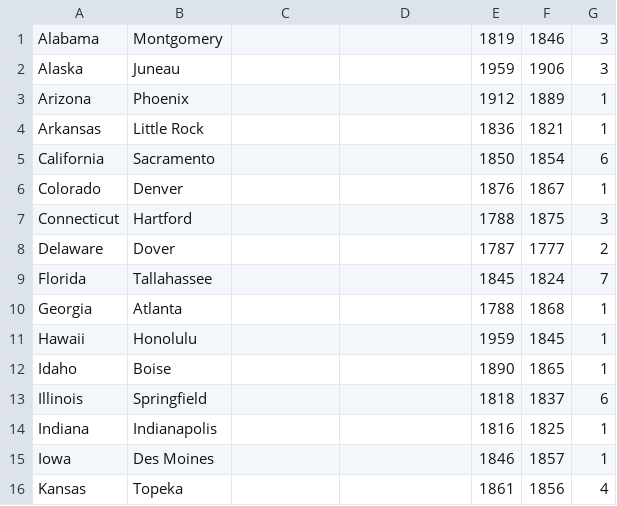
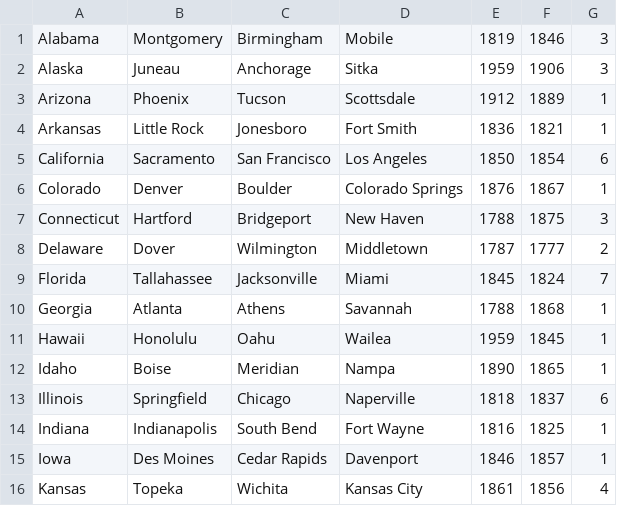
Before and after one commit to tommyfricano/csci4060.project4, a CSV file: app/src/main/assets/state_capitals.csv, drawn as a sheet; only a part is shown; the diff covers the shown part only.

Commit message:
updated csv with other choices

```diff
--- a/app/src/main/assets/state_capitals.csv
+++ b/app/src/main/assets/state_capitals.csv
@@ -1,16 +1,16 @@
-Alabama,Montgomery,,,1819,1846,3
-Alaska,Juneau,,,1959,1906,3
-Arizona,Phoenix,,,1912,1889,1
-Arkansas,Little Rock,,,1836,1821,1
-California,Sacramento,,,1850,1854,6
-Colorado,Denver,,,1876,1867,1
-Connecticut,Hartford,,,1788,1875,3
-Delaware,Dover,,,1787,1777,2
-Florida,Tallahassee,,,1845,1824,7
-Georgia,Atlanta,,,1788,1868,1
-Hawaii,Honolulu,,,1959,1845,1
-Idaho,Boise,,,1890,1865,1
-Illinois,Springfield,,,1818,1837,6
-Indiana,Indianapolis,,,1816,1825,1
-Iowa,Des Moines,,,1846,1857,1
-Kansas,Topeka,,,1861,1856,4
+Alabama,Montgomery,Birmingham,Mobile,1819,1846,3
+Alaska,Juneau,Anchorage,Sitka,1959,1906,3
+Arizona,Phoenix,Tucson,Scottsdale,1912,1889,1
+Arkansas,Little Rock,Jonesboro,Fort Smith,1836,1821,1
+California,Sacramento,San Francisco,Los Angeles,1850,1854,6
+Colorado,Denver,Boulder,Colorado Springs,1876,1867,1
+Connecticut,Hartford,Bridgeport,New Haven,1788,1875,3
+Delaware,Dover,Wilmington,Middletown,1787,1777,2
+Florida,Tallahassee,Jacksonville,Miami,1845,1824,7
+Georgia,Atlanta,Athens,Savannah,1788,1868,1
+Hawaii,Honolulu,Oahu,Wailea,1959,1845,1
+Idaho,Boise,Meridian,Nampa,1890,1865,1
+Illinois,Springfield,Chicago,Naperville,1818,1837,6
+Indiana,Indianapolis,South Bend,Fort Wayne,1816,1825,1
+Iowa,Des Moines,Cedar Rapids,Davenport,1846,1857,1
+Kansas,Topeka,Wichita,Kansas City,1861,1856,4
```
Also changed, not shown: 68 edited cells elsewhere in this file.
